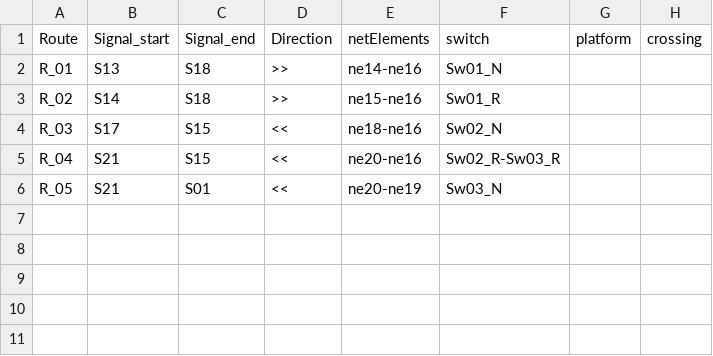
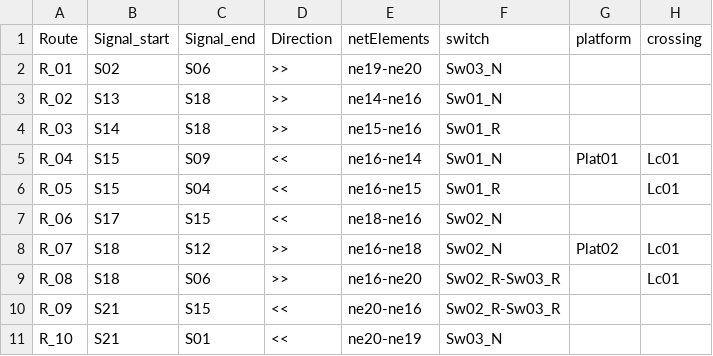
Before and after one commit to GICSAFePhD/RailML, a CSV file: Layouts/Example_2/New_table.csv, drawn as a sheet.

Commit message:
Example 2 updated

```diff
--- a/Layouts/Example_2/New_table.csv
+++ b/Layouts/Example_2/New_table.csv
@@ -1,6 +1,11 @@
 Route , Signal_start , Signal_end , Direction , netElements , switch , platform , crossing
-R_01 , S13 , S18 , >> , ne14-ne16 , Sw01_N ,  ,
-R_02 , S14 , S18 , >> , ne15-ne16 , Sw01_R ,  ,
-R_03 , S17 , S15 , << , ne18-ne16 , Sw02_N ,  ,
-R_04 , S21 , S15 , << , ne20-ne16 , Sw02_R-Sw03_R ,  ,
-R_05 , S21 , S01 , << , ne20-ne19 , Sw03_N ,  ,
+R_01 , S02 , S06 , >> , ne19-ne20 , Sw03_N ,  ,
+R_02 , S13 , S18 , >> , ne14-ne16 , Sw01_N ,  ,
+R_03 , S14 , S18 , >> , ne15-ne16 , Sw01_R ,  ,
+R_04 , S15 , S09 , << , ne16-ne14 , Sw01_N , Plat01 , Lc01
+R_05 , S15 , S04 , << , ne16-ne15 , Sw01_R ,  , Lc01
+R_06 , S17 , S15 , << , ne18-ne16 , Sw02_N ,  ,
+R_07 , S18 , S12 , >> , ne16-ne18 , Sw02_N , Plat02 , Lc01
+R_08 , S18 , S06 , >> , ne16-ne20 , Sw02_R-Sw03_R ,  , Lc01
+R_09 , S21 , S15 , << , ne20-ne16 , Sw02_R-Sw03_R ,  ,
+R_10 , S21 , S01 , << , ne20-ne19 , Sw03_N ,  ,
```
Also changed, not shown: 6 other files.
